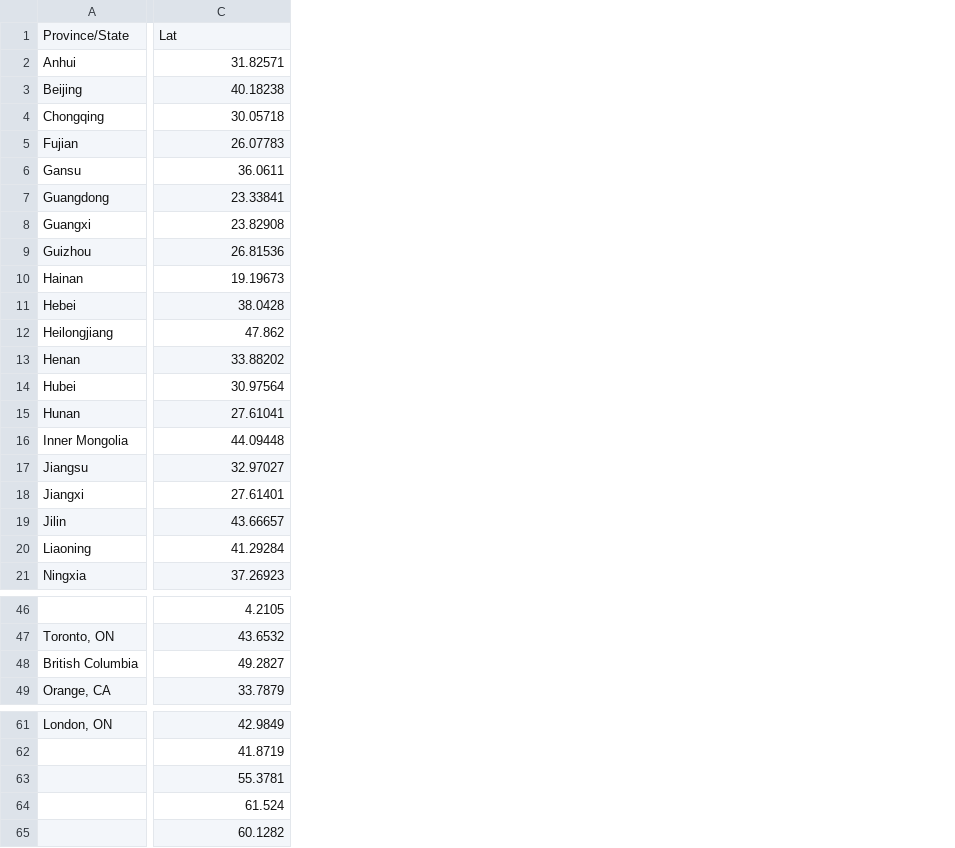
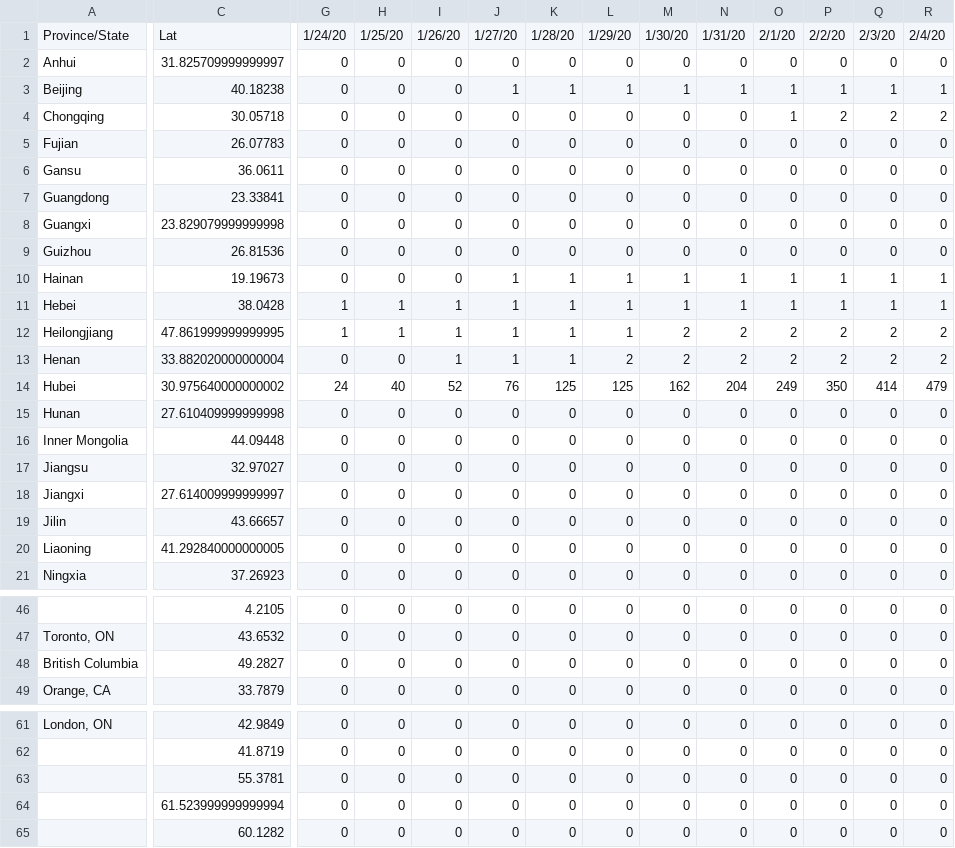
Before and after one commit to jonathankatz22/jonathankatznew1, a CSV file: jonathankatznew1/jonathankatznew1/static/Data/deaths.csv, drawn as a sheet; only a part is shown, gaps mark what is left out; the diff covers the shown part only; the diff names each change by its address in the sheet, - before the commit and + after, or states it on an @@ line.

```diff
--- a/jonathankatznew1/jonathankatznew1/static/Data/deaths.csv
+++ b/jonathankatznew1/jonathankatznew1/static/Data/deaths.csv
+column G, rows 1-21: 1/24/20 | 0 | 0 | 0 | 0 | 0 | 0 | 0 | 0 | 0 | 1 | 1 | 0 | 24 | 0 | 0 | 0 | 0 | 0 | 0 | 0; rows 46-49: all 0; rows 61-65: all 0
+column H, rows 1-21: 1/25/20 | 0 | 0 | 0 | 0 | 0 | 0 | 0 | 0 | 0 | 1 | 1 | 0 | 40 | 0 | 0 | 0 | 0 | 0 | 0 | 0; rows 46-49: all 0; rows 61-65: all 0
+column I, rows 1-21: 1/26/20 | 0 | 0 | 0 | 0 | 0 | 0 | 0 | 0 | 0 | 1 | 1 | 1 | 52 | 0 | 0 | 0 | 0 | 0 | 0 | 0; rows 46-49: all 0; rows 61-65: all 0
+column J, rows 1-21: 1/27/20 | 0 | 1 | 0 | 0 | 0 | 0 | 0 | 0 | 1 | 1 | 1 | 1 | 76 | 0 | 0 | 0 | 0 | 0 | 0 | 0; rows 46-49: all 0; rows 61-65: all 0
+column K, rows 1-21: 1/28/20 | 0 | 1 | 0 | 0 | 0 | 0 | 0 | 0 | 1 | 1 | 1 | 1 | 125 | 0 | 0 | 0 | 0 | 0 | 0 | 0; rows 46-49: all 0; rows 61-65: all 0
+column L, rows 1-21: 1/29/20 | 0 | 1 | 0 | 0 | 0 | 0 | 0 | 0 | 1 | 1 | 1 | 2 | 125 | 0 | 0 | 0 | 0 | 0 | 0 | 0; rows 46-49: all 0; rows 61-65: all 0
+column M, rows 1-21: 1/30/20 | 0 | 1 | 0 | 0 | 0 | 0 | 0 | 0 | 1 | 1 | 2 | 2 | 162 | 0 | 0 | 0 | 0 | 0 | 0 | 0; rows 46-49: all 0; rows 61-65: all 0
+column N, rows 1-21: 1/31/20 | 0 | 1 | 0 | 0 | 0 | 0 | 0 | 0 | 1 | 1 | 2 | 2 | 204 | 0 | 0 | 0 | 0 | 0 | 0 | 0; rows 46-49: all 0; rows 61-65: all 0
+column O, rows 1-21: 2/1/20 | 0 | 1 | 1 | 0 | 0 | 0 | 0 | 0 | 1 | 1 | 2 | 2 | 249 | 0 | 0 | 0 | 0 | 0 | 0 | 0; rows 46-49: all 0; rows 61-65: all 0
+column P, rows 1-21: 2/2/20 | 0 | 1 | 2 | 0 | 0 | 0 | 0 | 0 | 1 | 1 | 2 | 2 | 350 | 0 | 0 | 0 | 0 | 0 | 0 | 0; rows 46-49: all 0; rows 61-65: all 0
+column Q, rows 1-21: 2/3/20 | 0 | 1 | 2 | 0 | 0 | 0 | 0 | 0 | 1 | 1 | 2 | 2 | 414 | 0 | 0 | 0 | 0 | 0 | 0 | 0; rows 46-49: all 0; rows 61-65: all 0
+column R, rows 1-21: 2/4/20 | 0 | 1 | 2 | 0 | 0 | 0 | 0 | 0 | 1 | 1 | 2 | 2 | 479 | 0 | 0 | 0 | 0 | 0 | 0 | 0; rows 46-49: all 0; rows 61-65: all 0
-C2: 31.82571
+C2: 31.825709999999997
-C8: 23.82908
+C8: 23.829079999999998
-C12: 47.862
+C12: 47.861999999999995
-C13: 33.88202
+C13: 33.882020000000004
-C14: 30.97564
+C14: 30.975640000000002
-C15: 27.61041
+C15: 27.610409999999998
-C18: 27.61401
+C18: 27.614009999999997
-C20: 41.29284
+C20: 41.292840000000005
-C64: 61.524
+C64: 61.523999999999994
```
Also changed, not shown: 16 added columns and 8 edited cells elsewhere in this file, 8 other files.
